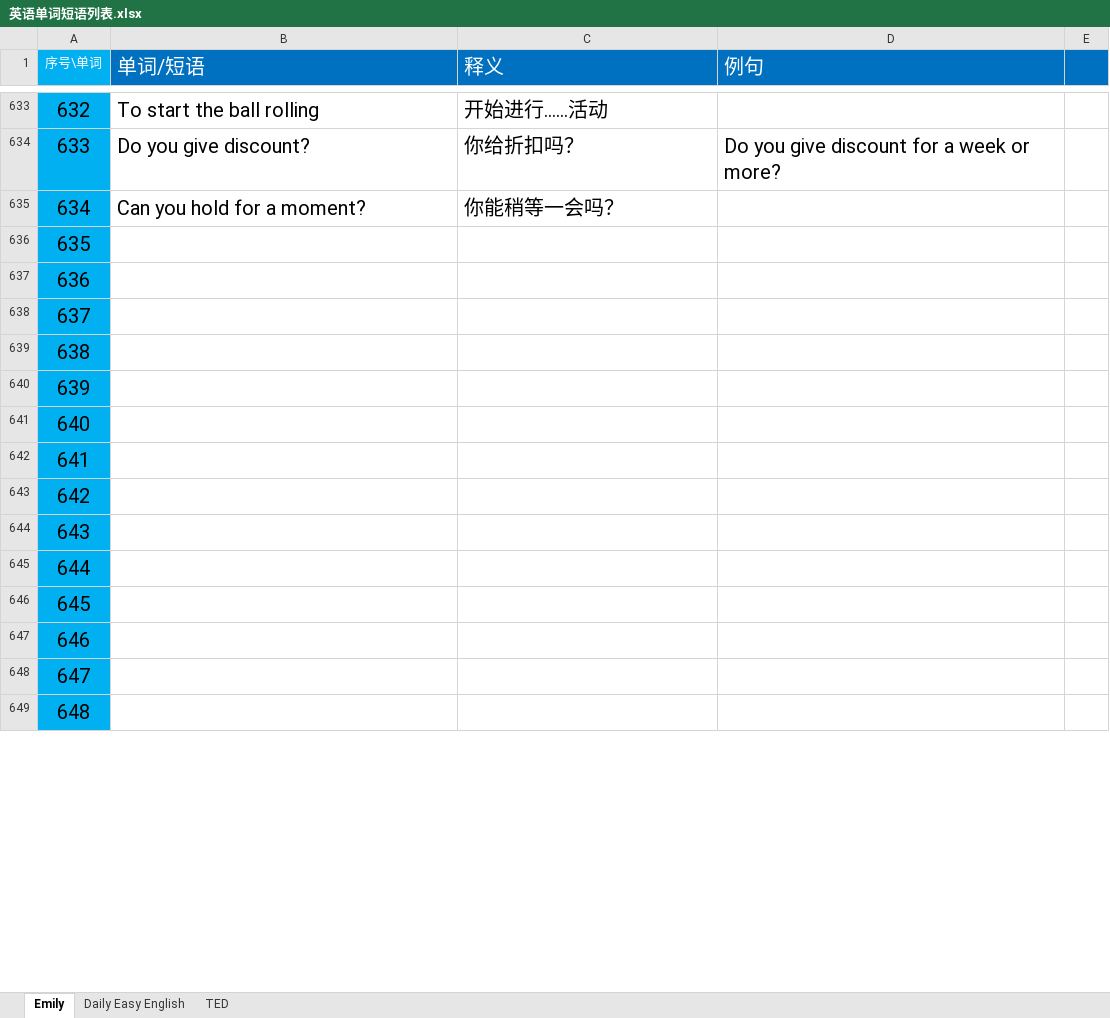
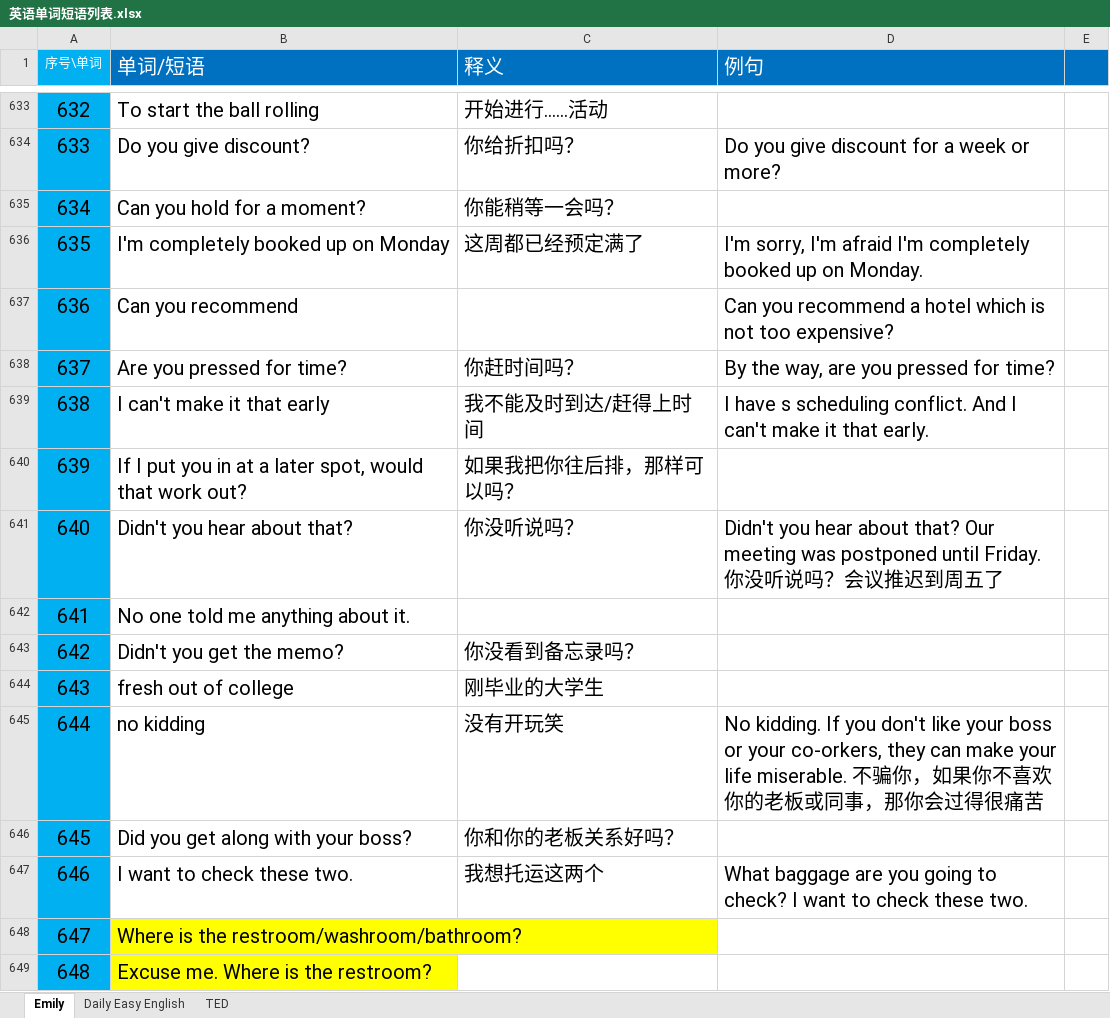
Before and after one commit to Ayvytr/TheRoadToTheFuture, an Excel workbook: 英语/英语单词短语列表.xlsx, sheet Emily, drawn as a sheet; only a part is shown, gaps mark what is left out; values as stored, in another font and other column widths than the file's, no borders; the diff covers the shown part only; the diff names each change by its address in the sheet, - before the commit and + after, or states it on an @@ line.

Commit message:
更新“英语单词短语列表.xlsx”

```diff
--- a/英语/英语单词短语列表.xlsx (sheet Emily)
+++ b/英语/英语单词短语列表.xlsx (sheet Emily)
-B636 (单词/短语): (empty)
+B636 (单词/短语): I'm completely booked up on Monday
-C636 (释义): (empty)
+C636 (释义): 这周都已经预定满了
-D636 (例句): (empty)
+D636 (例句): I'm sorry, I'm afraid I'm completely booked up on Monday.
-B637 (单词/短语): (empty)
+B637 (单词/短语): Can you recommend
-D637 (例句): (empty)
+D637 (例句): Can you recommend a hotel which is not too expensive?
-B638 (单词/短语): (empty)
+B638 (单词/短语): Are you pressed for time?
-C638 (释义): (empty)
+C638 (释义): 你赶时间吗？
-D638 (例句): (empty)
+D638 (例句): By the way, are you pressed for time?
-B639 (单词/短语): (empty)
+B639 (单词/短语): I can't make it that early
-C639 (释义): (empty)
+C639 (释义): 我不能及时到达/赶得上时间
-D639 (例句): (empty)
+D639 (例句): I have s scheduling conflict. And I can't make it that early.
-B640 (单词/短语): (empty)
+B640 (单词/短语): If I put you in at a later spot, would that work out?
-C640 (释义): (empty)
+C640 (释义): 如果我把你往后排，那样可以吗？
-B641 (单词/短语): (empty)
+B641 (单词/短语): Didn't you hear about that?
-C641 (释义): (empty)
+C641 (释义): 你没听说吗？
-D641 (例句): (empty)
+D641 (例句): Didn't you hear about that? Our meeting was postponed until Friday. 你没听说吗？会议推迟到周五了
-B642 (单词/短语): (empty)
+B642 (单词/短语): No one told me anything about it.
-B643 (单词/短语): (empty)
+B643 (单词/短语): Didn't you get the memo?
-C643 (释义): (empty)
+C643 (释义): 你没看到备忘录吗？
-B644 (单词/短语): (empty)
+B644 (单词/短语): fresh out of college
-C644 (释义): (empty)
+C644 (释义): 刚毕业的大学生
-B645 (单词/短语): (empty)
+B645 (单词/短语): no kidding
-C645 (释义): (empty)
+C645 (释义): 没有开玩笑
-D645 (例句): (empty)
+D645 (例句): No kidding. If you don't like your boss or your co-orkers, they can make your life miserable. 不骗你，如果你不喜欢你的老板或同事，那你会过得很痛苦
-B646 (单词/短语): (empty)
+B646 (单词/短语): Did you get along with your boss?
-C646 (释义): (empty)
+C646 (释义): 你和你的老板关系好吗？
-B647 (单词/短语): (empty)
+B647 (单词/短语): I want to check these two.
-C647 (释义): (empty)
+C647 (释义): 我想托运这两个
-D647 (例句): (empty)
+D647 (例句): What baggage are you going to check? I want to check these two.
-B648 (单词/短语): (empty)
+B648 (单词/短语): Where is the restroom/washroom/bathroom?
-B648:B649 fill: none
+B648:B649 fill: #FFFF00
-B649 (单词/短语): (empty)
+B649 (单词/短语): Excuse me. Where is the restroom?
```
Also changed, not shown: 21 edited cells and cell formats elsewhere in this sheet.
